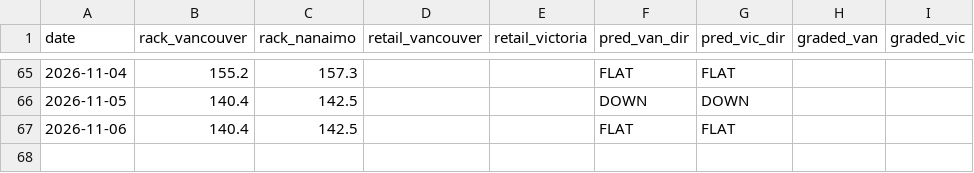
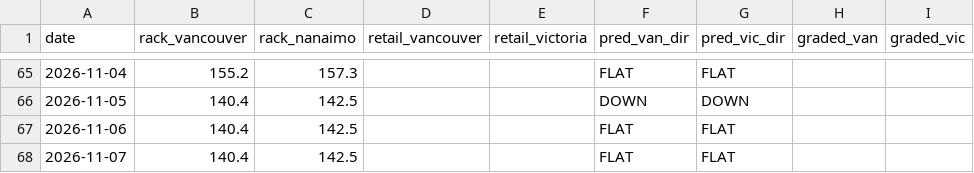
Before and after one commit to honeybadger174/bc-gas, a CSV file: rack-predictor/data/history.csv, drawn as a sheet; only a part is shown, gaps mark what is left out; the diff names each change by its address in the sheet, - before the commit and + after, or states it on an @@ line.

```diff
--- a/rack-predictor/data/history.csv
+++ b/rack-predictor/data/history.csv
+row 68: 2026-11-07 | 140.4 | 142.5 |  |  | FLAT | FLAT
```
Also changed, not shown: 2 other files.
